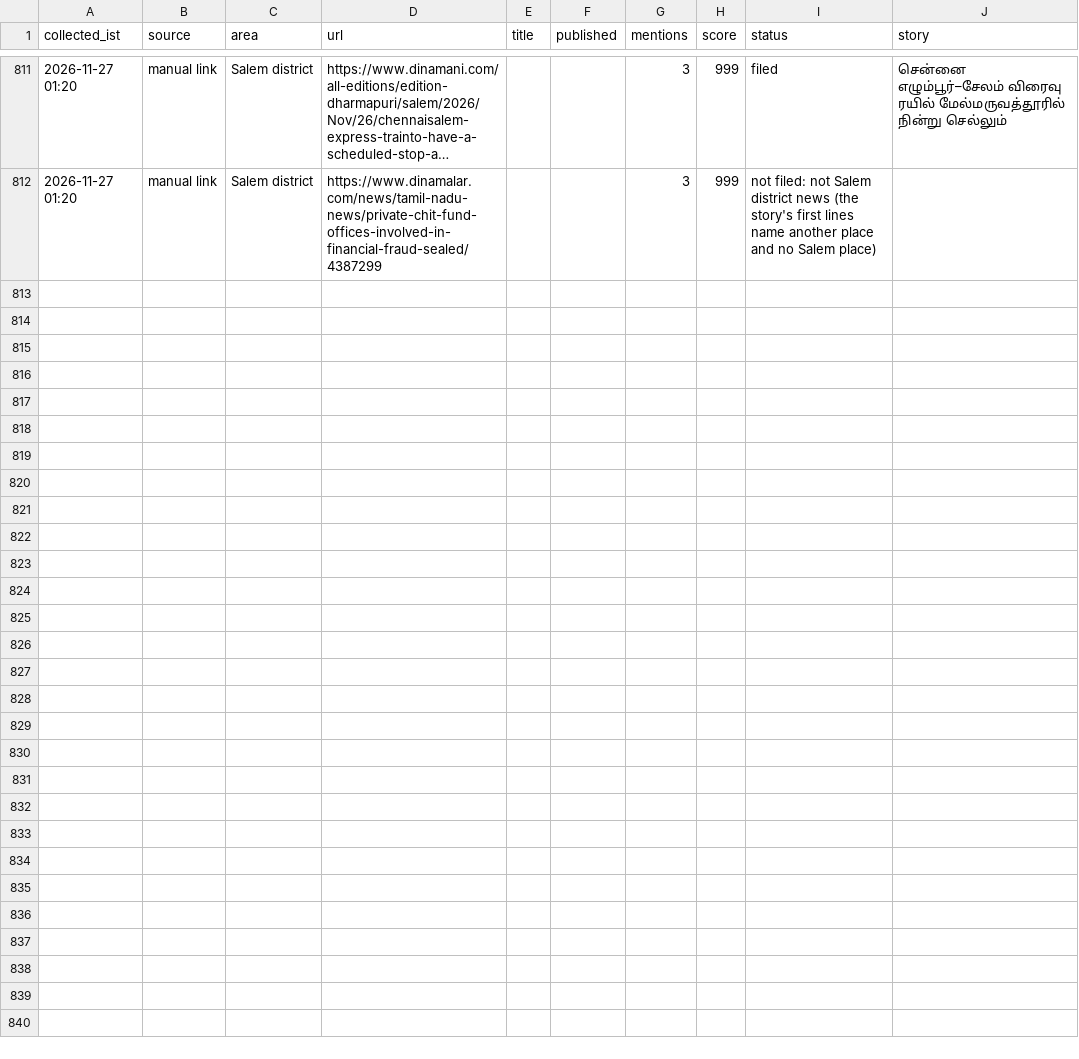
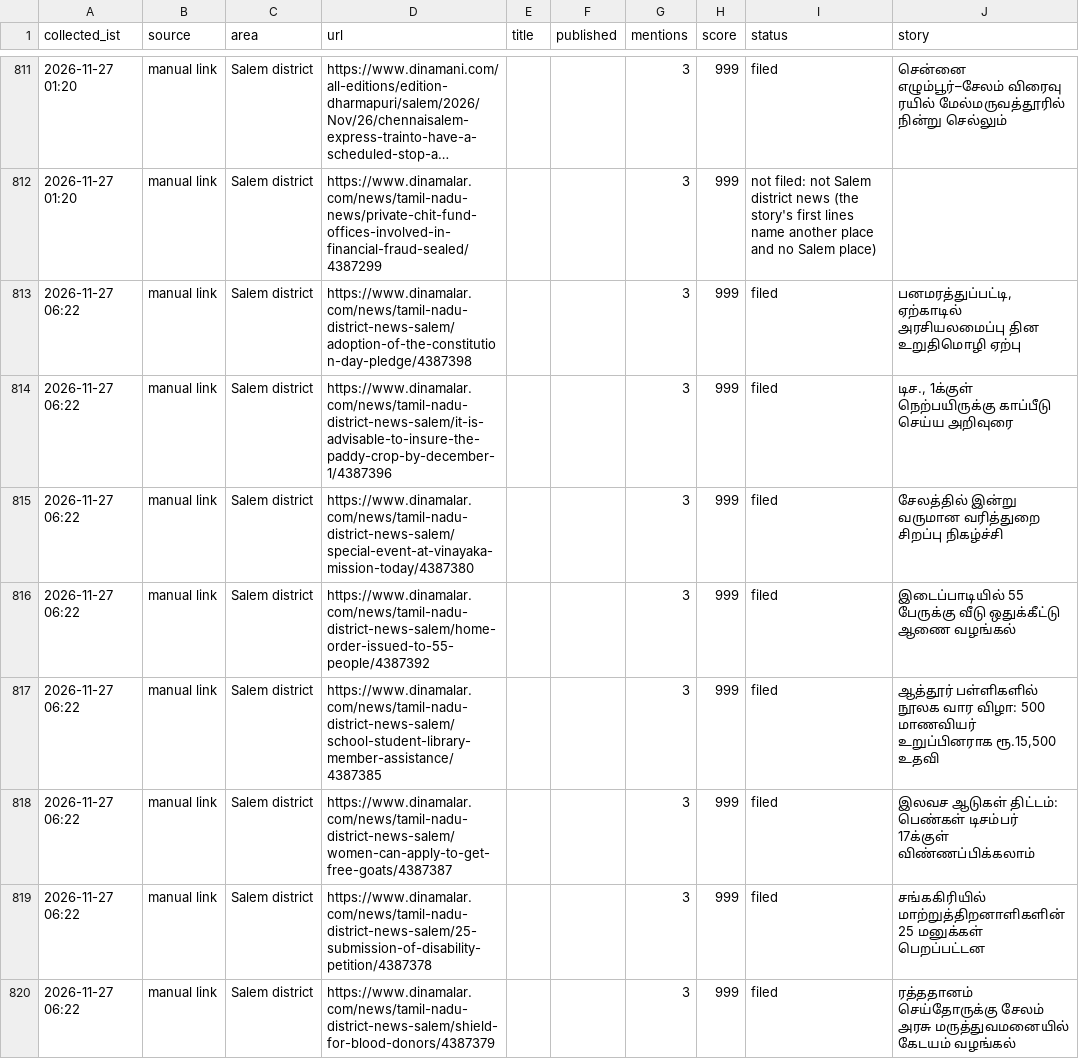
Before and after one commit to news360-tn/salem360-autopost, a CSV file: research_free/archive/2026-11.csv, drawn as a sheet; only a part is shown, gaps mark what is left out; long unchanged cells end in …; the diff covers the shown part only.

```diff
--- a/research_free/archive/2026-11.csv
+++ b/research_free/archive/2026-11.csv
@@ -821 +821,9 @@ collected_ist,source,area,url,title,published,mentions,score,status,story
 2026-11-27 01:20,manual link,Salem district,https://www.dinamalar.com/news/tamil-nadu-news/private-chit-fund-offices-involved-in-financial-fraud-sealed/4387299,,,3,999,not filed: not Salem district news (the story's first lines name another place and no Salem place),
+2026-11-27 06:22,manual link,Salem district,https://www.dinamalar.com/news/tamil-nadu-district-news-salem/adoption-of-the-constitution-day-pledge/4387398,,,3,999,filed,"பனமரத்துப்பட்டி, ஏற்காடில் அரசியலமைப்பு தின உறுதிமொழி ஏற்பு"
+2026-11-27 06:22,manual link,Salem district,https://www.dinamalar.com/news/tamil-nadu-district-news-salem/it-is-advisable-to-insure-the-paddy-crop-by-december-1/4387396,,,3,999,filed,"டிச., 1க்குள் நெற்பயிருக்கு காப்பீடு செய்ய அறிவுரை"
+2026-11-27 06:22,manual link,Salem district,https://www.dinamalar.com/news/tamil-nadu-district-news-salem/special-event-at-vinayaka-mission-today/4387380,,,3,999,filed,சேலத்தில் இன்று வருமான வரித்துறை சிறப்பு நிகழ்ச்சி
+2026-11-27 06:22,manual link,Salem district,https://www.dinamalar.com/news/tamil-nadu-district-news-salem/home-order-issued-to-55-people/4387392,,,3,999,filed,இடைப்பாடியில் 55 பேருக்கு வீடு ஒதுக்கீட்டு ஆணை வழங்கல்
+2026-11-27 06:22,manual link,Salem district,https://www.dinamalar.com/news/tamil-nadu-district-news-salem/school-student-library-member-assistance/4387385,,,3,999,filed,"ஆத்தூர் பள்ளிகளில் நூலக வார விழா: 500 மாணவியர் உறுப்பினராக ரூ.15,500 உதவி"
+2026-11-27 06:22,manual link,Salem district,https://www.dinamalar.com/news/tamil-nadu-district-news-salem/women-can-apply-to-get-free-goats/4387387,,,3,999,filed,இலவச ஆடுகள் திட்டம்: பெண்கள் டிசம்பர் 17க்குள் விண்ணப்பிக்கலாம்
+2026-11-27 06:22,manual link,Salem district,https://www.dinamalar.com/news/tamil-nadu-district-news-salem/25-submission-of-disability-petition/4387378,,,3,999,filed,சங்ககிரியில் மாற்றுத்திறனாளிகளின் 25 மனுக்கள் பெறப்பட்டன
+2026-11-27 06:22,manual link,Salem district,https://www.dinamalar.com/news/tamil-nadu-district-news-salem/shield-for-blood-donors/4387379,,,3,999,filed,ரத்ததானம் செய்தோருக்கு சேலம் அரசு மருத்துவமனையில் கேடயம் வழங்கல்
```
Also changed, not shown: 8 added rows elsewhere in this file, 7 other files.
